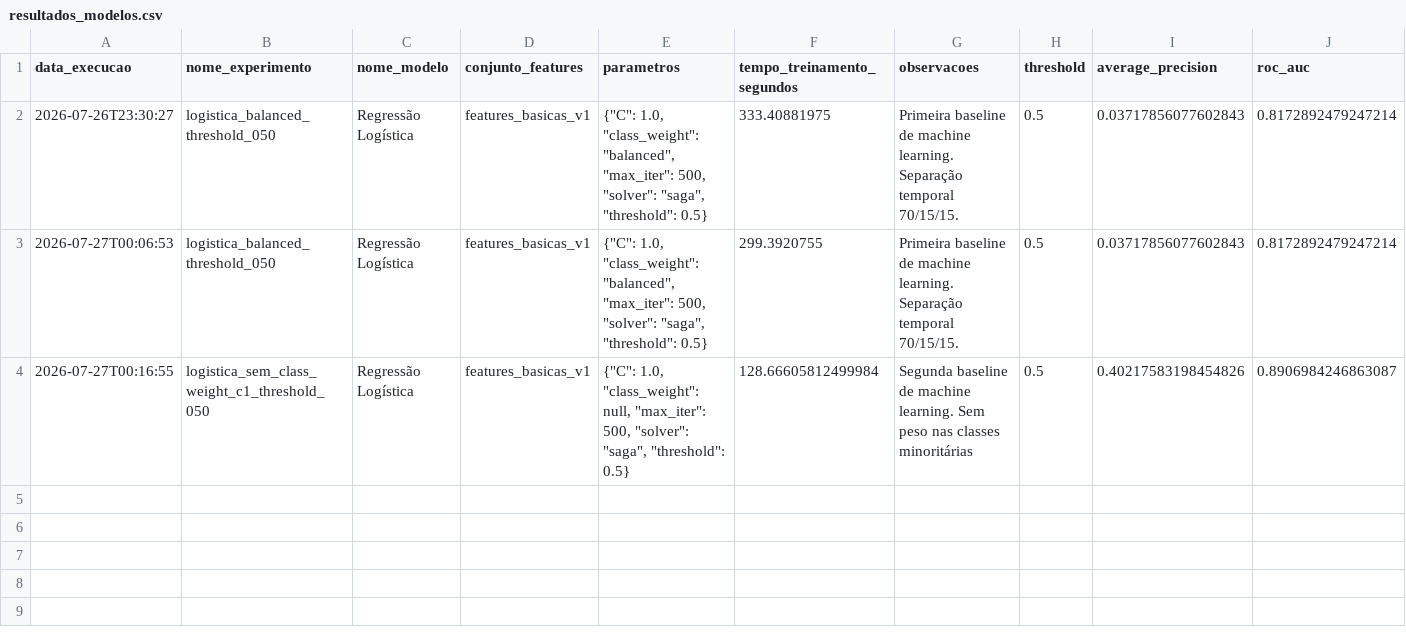
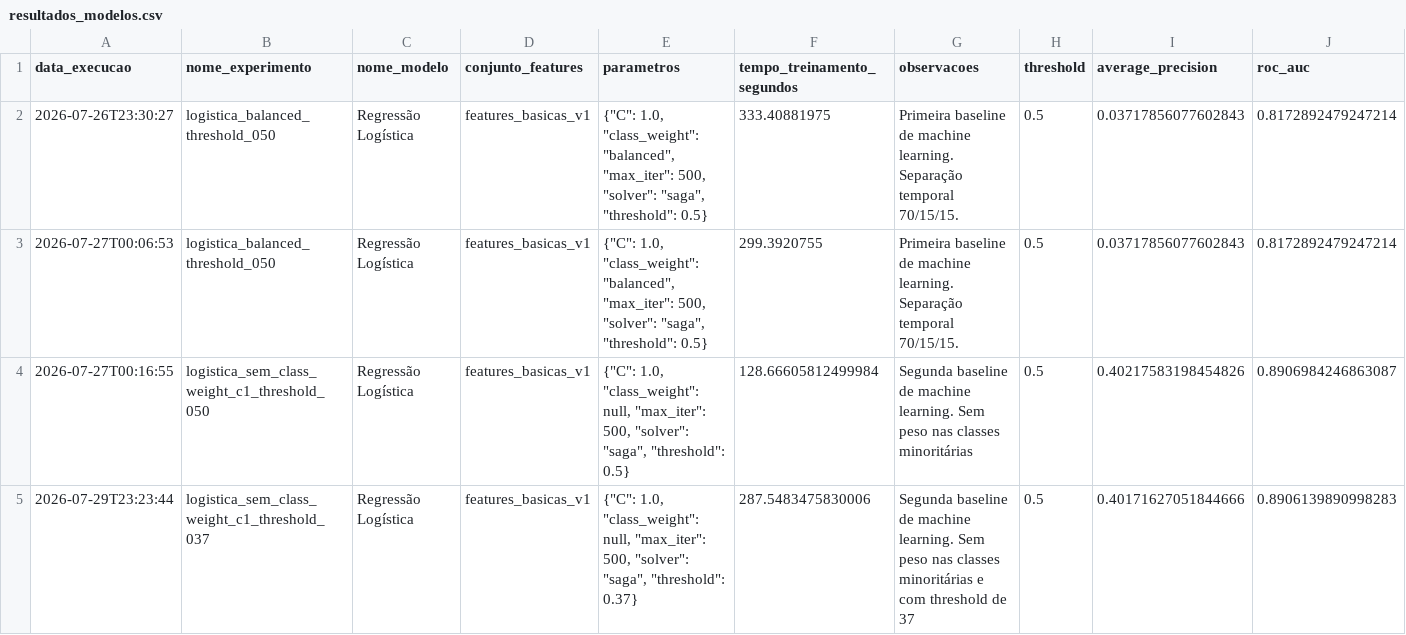
Before and after one commit to Lucas-Santosrx/ccard_fraud_ml, a CSV file: outputs/resultados_modelos.csv, drawn as a sheet; only a part is shown; rows hold the shown columns only; the diff names each change by its address in the sheet, - before the commit and + after, or states it on an @@ line.

```diff
--- a/outputs/resultados_modelos.csv
+++ b/outputs/resultados_modelos.csv
+row 5: 2026-07-29T23:23:44 | logistica_sem_class_weight_c1_threshold_037 | Regressão Logística | features_basicas_v1 | {"C": 1.0, "class_weight": null, "max_iter": 500, "solver": "saga", "threshold": 0.37} | 287.5483475830006 | Segunda baseline de machine learning. Sem peso nas classes minoritárias e com threshold de 37 | 0.5 | 0.40171627051844666 | 0.8906139890998283
```
Also changed, not shown: 20 other files.
